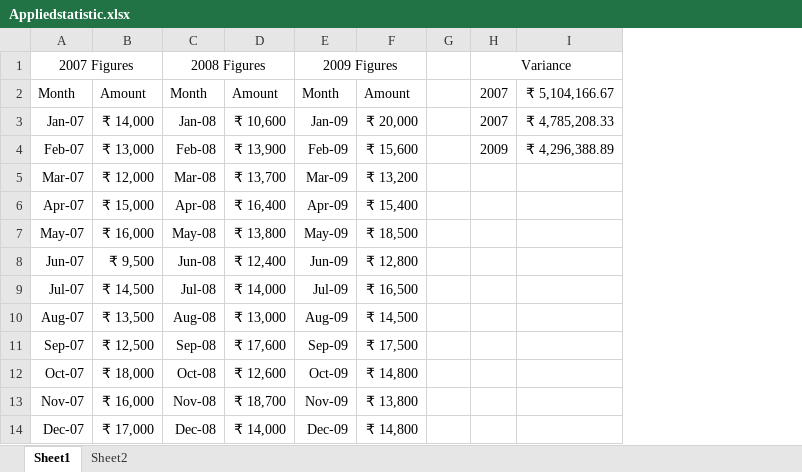
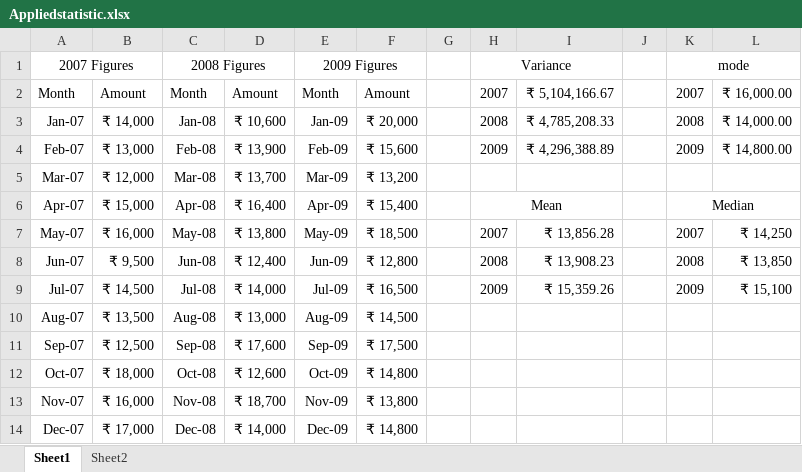
Before and after one commit to Go1947/data-analytics, an Excel workbook: Assement/Appliedstatistic.xlsx, sheet Sheet1, drawn as a sheet; values as stored, in another font and other column widths than the file's, no borders; the diff names each change by its address in the sheet, - before the commit and + after, or states it on an @@ line.

Commit message:
appliedstatistics

```diff
--- a/Assement/Appliedstatistic.xlsx (sheet Sheet1)
+++ b/Assement/Appliedstatistic.xlsx (sheet Sheet1)
+column J, empty
+column K, rows 1-9: mode | 2007 | 2008 | 2009 |  | Median | 2007 | 2008 | 2009
+column L, rows 2-9: ₹ 16,000.00 | ₹ 14,000.00 | ₹ 14,800.00 |  |  | ₹ 14,250 | ₹ 13,850 | ₹ 15,100
-H3: 2007
+H3: 2008
-H6: (empty)
+H6: Mean
+H6:I6 merged
-H7: (empty)
+H7: 2007
-I7: (empty)
+I7: ₹ 13,856.28
-H8: (empty)
+H8: 2008
-I8: (empty)
+I8: ₹ 13,908.23
-H9: (empty)
+H9: 2009
-I9: (empty)
+I9: ₹ 15,359.26
```
